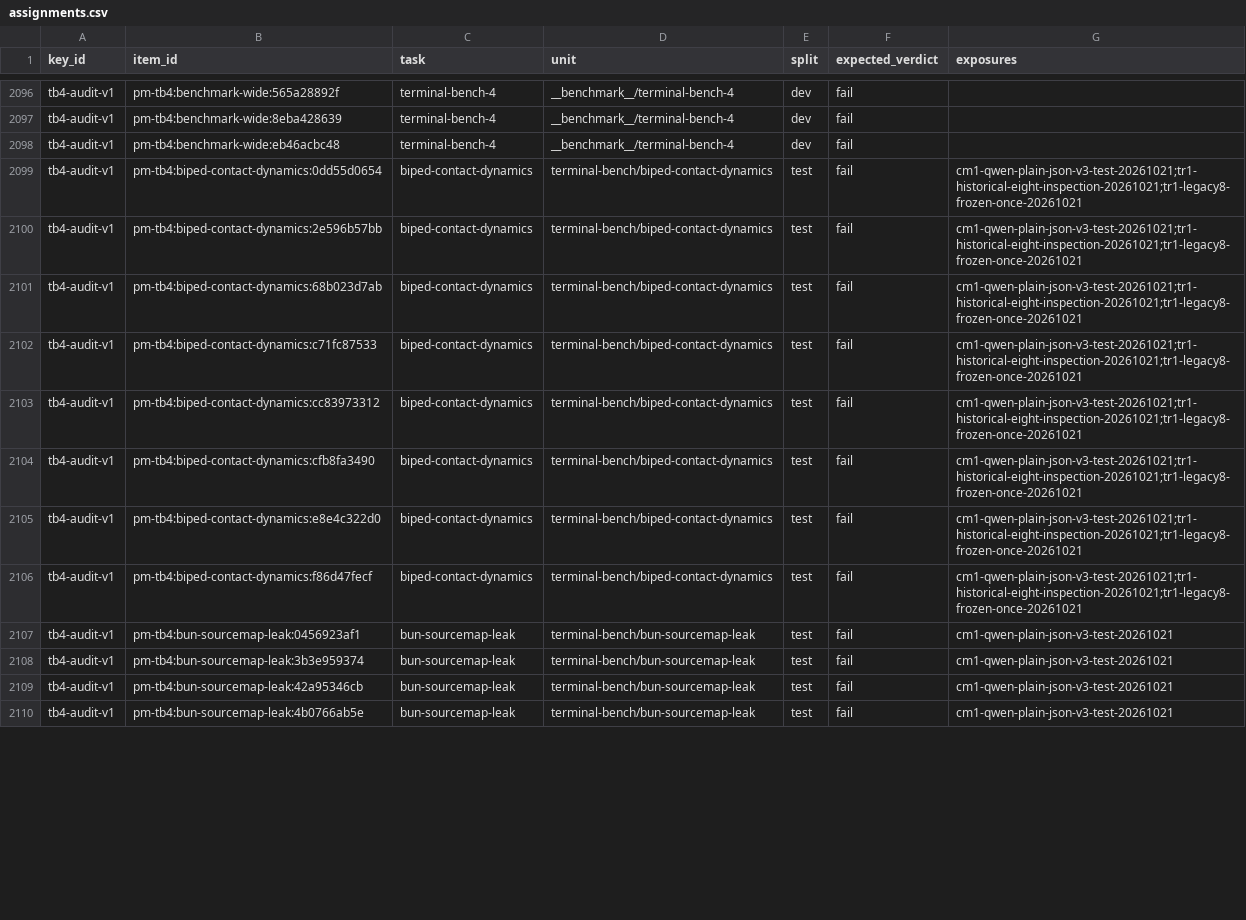
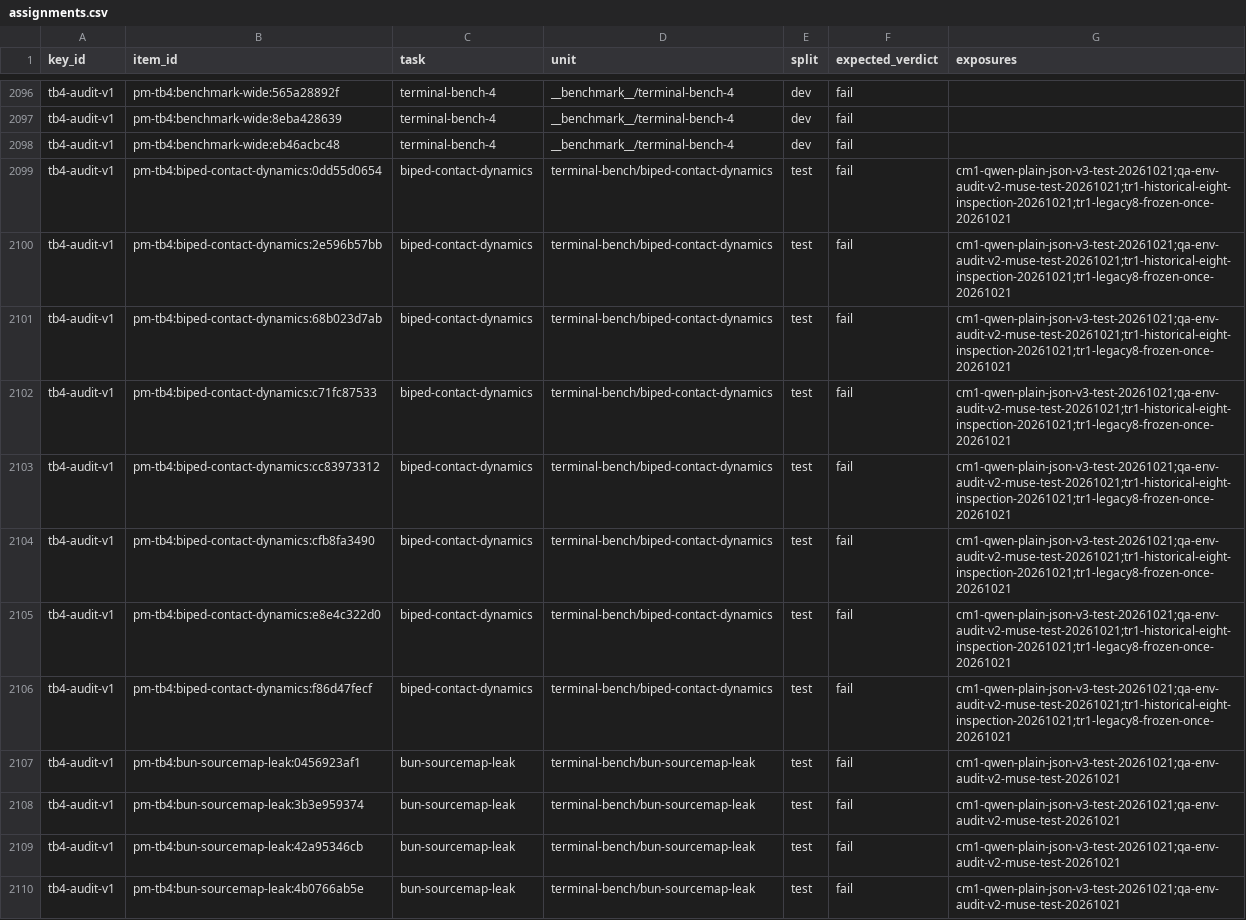
Before and after one commit to PeterMakhnatch/eval-lab, a CSV file: research/answer-keys/splits/assignments.csv, drawn as a sheet; only a part is shown, gaps mark what is left out; the diff covers the shown part only.

Commit message:
Log Muse v2 + Qwen json-v4 TEST exposures; multi-version frontier scorer; campaign load_module sys.modules fix

```diff
--- a/research/answer-keys/splits/assignments.csv
+++ b/research/answer-keys/splits/assignments.csv
@@ -2098,13 +2098,13 @@ tb4-audit-v1,pm-tb4:benchmark-wide:8eba428639,terminal-bench-4,__benchmark__/ter
 tb4-audit-v1,pm-tb4:benchmark-wide:eb46acbc48,terminal-bench-4,__benchmark__/terminal-bench-4,dev,fail,
-tb4-audit-v1,pm-tb4:biped-contact-dynamics:0dd55d0654,biped-contact-dynamics,terminal-bench/biped-contact-dynamics,test,fail,cm1-qwen-plain-json-v3-test-20261021;tr1-historical-eight-inspection-20261021;tr1-legacy8-frozen-once-20261021
-tb4-audit-v1,pm-tb4:biped-contact-dynamics:2e596b57bb,biped-contact-dynamics,terminal-bench/biped-contact-dynamics,test,fail,cm1-qwen-plain-json-v3-test-20261021;tr1-historical-eight-inspection-20261021;tr1-legacy8-frozen-once-20261021
-tb4-audit-v1,pm-tb4:biped-contact-dynamics:68b023d7ab,biped-contact-dynamics,terminal-bench/biped-contact-dynamics,test,fail,cm1-qwen-plain-json-v3-test-20261021;tr1-historical-eight-inspection-20261021;tr1-legacy8-frozen-once-20261021
-tb4-audit-v1,pm-tb4:biped-contact-dynamics:c71fc87533,biped-contact-dynamics,terminal-bench/biped-contact-dynamics,test,fail,cm1-qwen-plain-json-v3-test-20261021;tr1-historical-eight-inspection-20261021;tr1-legacy8-frozen-once-20261021
-tb4-audit-v1,pm-tb4:biped-contact-dynamics:cc83973312,biped-contact-dynamics,terminal-bench/biped-contact-dynamics,test,fail,cm1-qwen-plain-json-v3-test-20261021;tr1-historical-eight-inspection-20261021;tr1-legacy8-frozen-once-20261021
-tb4-audit-v1,pm-tb4:biped-contact-dynamics:cfb8fa3490,biped-contact-dynamics,terminal-bench/biped-contact-dynamics,test,fail,cm1-qwen-plain-json-v3-test-20261021;tr1-historical-eight-inspection-20261021;tr1-legacy8-frozen-once-20261021
-tb4-audit-v1,pm-tb4:biped-contact-dynamics:e8e4c322d0,biped-contact-dynamics,terminal-bench/biped-contact-dynamics,test,fail,cm1-qwen-plain-json-v3-test-20261021;tr1-historical-eight-inspection-20261021;tr1-legacy8-frozen-once-20261021
-tb4-audit-v1,pm-tb4:biped-contact-dynamics:f86d47fecf,biped-contact-dynamics,terminal-bench/biped-contact-dynamics,test,fail,cm1-qwen-plain-json-v3-test-20261021;tr1-historical-eight-inspection-20261021;tr1-legacy8-frozen-once-20261021
-tb4-audit-v1,pm-tb4:bun-sourcemap-leak:0456923af1,bun-sourcemap-leak,terminal-bench/bun-sourcemap-leak,test,fail,cm1-qwen-plain-json-v3-test-20261021
-tb4-audit-v1,pm-tb4:bun-sourcemap-leak:3b3e959374,bun-sourcemap-leak,terminal-bench/bun-sourcemap-leak,test,fail,cm1-qwen-plain-json-v3-test-20261021
-tb4-audit-v1,pm-tb4:bun-sourcemap-leak:42a95346cb,bun-sourcemap-leak,terminal-bench/bun-sourcemap-leak,test,fail,cm1-qwen-plain-json-v3-test-20261021
-tb4-audit-v1,pm-tb4:bun-sourcemap-leak:4b0766ab5e,bun-sourcemap-leak,terminal-bench/bun-sourcemap-leak,test,fail,cm1-qwen-plain-json-v3-test-20261021
+tb4-audit-v1,pm-tb4:biped-contact-dynamics:0dd55d0654,biped-contact-dynamics,terminal-bench/biped-contact-dynamics,test,fail,cm1-qwen-plain-json-v3-test-20261021;qa-env-audit-v2-muse-test-20261021;tr1-historical-eight-inspection-20261021;tr1-legacy8-frozen-once-20261021
+tb4-audit-v1,pm-tb4:biped-contact-dynamics:2e596b57bb,biped-contact-dynamics,terminal-bench/biped-contact-dynamics,test,fail,cm1-qwen-plain-json-v3-test-20261021;qa-env-audit-v2-muse-test-20261021;tr1-historical-eight-inspection-20261021;tr1-legacy8-frozen-once-20261021
+tb4-audit-v1,pm-tb4:biped-contact-dynamics:68b023d7ab,biped-contact-dynamics,terminal-bench/biped-contact-dynamics,test,fail,cm1-qwen-plain-json-v3-test-20261021;qa-env-audit-v2-muse-test-20261021;tr1-historical-eight-inspection-20261021;tr1-legacy8-frozen-once-20261021
+tb4-audit-v1,pm-tb4:biped-contact-dynamics:c71fc87533,biped-contact-dynamics,terminal-bench/biped-contact-dynamics,test,fail,cm1-qwen-plain-json-v3-test-20261021;qa-env-audit-v2-muse-test-20261021;tr1-historical-eight-inspection-20261021;tr1-legacy8-frozen-once-20261021
+tb4-audit-v1,pm-tb4:biped-contact-dynamics:cc83973312,biped-contact-dynamics,terminal-bench/biped-contact-dynamics,test,fail,cm1-qwen-plain-json-v3-test-20261021;qa-env-audit-v2-muse-test-20261021;tr1-historical-eight-inspection-20261021;tr1-legacy8-frozen-once-20261021
+tb4-audit-v1,pm-tb4:biped-contact-dynamics:cfb8fa3490,biped-contact-dynamics,terminal-bench/biped-contact-dynamics,test,fail,cm1-qwen-plain-json-v3-test-20261021;qa-env-audit-v2-muse-test-20261021;tr1-historical-eight-inspection-20261021;tr1-legacy8-frozen-once-20261021
+tb4-audit-v1,pm-tb4:biped-contact-dynamics:e8e4c322d0,biped-contact-dynamics,terminal-bench/biped-contact-dynamics,test,fail,cm1-qwen-plain-json-v3-test-20261021;qa-env-audit-v2-muse-test-20261021;tr1-historical-eight-inspection-20261021;tr1-legacy8-frozen-once-20261021
+tb4-audit-v1,pm-tb4:biped-contact-dynamics:f86d47fecf,biped-contact-dynamics,terminal-bench/biped-contact-dynamics,test,fail,cm1-qwen-plain-json-v3-test-20261021;qa-env-audit-v2-muse-test-20261021;tr1-historical-eight-inspection-20261021;tr1-legacy8-frozen-once-20261021
+tb4-audit-v1,pm-tb4:bun-sourcemap-leak:0456923af1,bun-sourcemap-leak,terminal-bench/bun-sourcemap-leak,test,fail,cm1-qwen-plain-json-v3-test-20261021;qa-env-audit-v2-muse-test-20261021
+tb4-audit-v1,pm-tb4:bun-sourcemap-leak:3b3e959374,bun-sourcemap-leak,terminal-bench/bun-sourcemap-leak,test,fail,cm1-qwen-plain-json-v3-test-20261021;qa-env-audit-v2-muse-test-20261021
+tb4-audit-v1,pm-tb4:bun-sourcemap-leak:42a95346cb,bun-sourcemap-leak,terminal-bench/bun-sourcemap-leak,test,fail,cm1-qwen-plain-json-v3-test-20261021;qa-env-audit-v2-muse-test-20261021
+tb4-audit-v1,pm-tb4:bun-sourcemap-leak:4b0766ab5e,bun-sourcemap-leak,terminal-bench/bun-sourcemap-leak,test,fail,cm1-qwen-plain-json-v3-test-20261021;qa-env-audit-v2-muse-test-20261021
```
Also changed, not shown: 124 edited cells elsewhere in this file, 7 other files.
